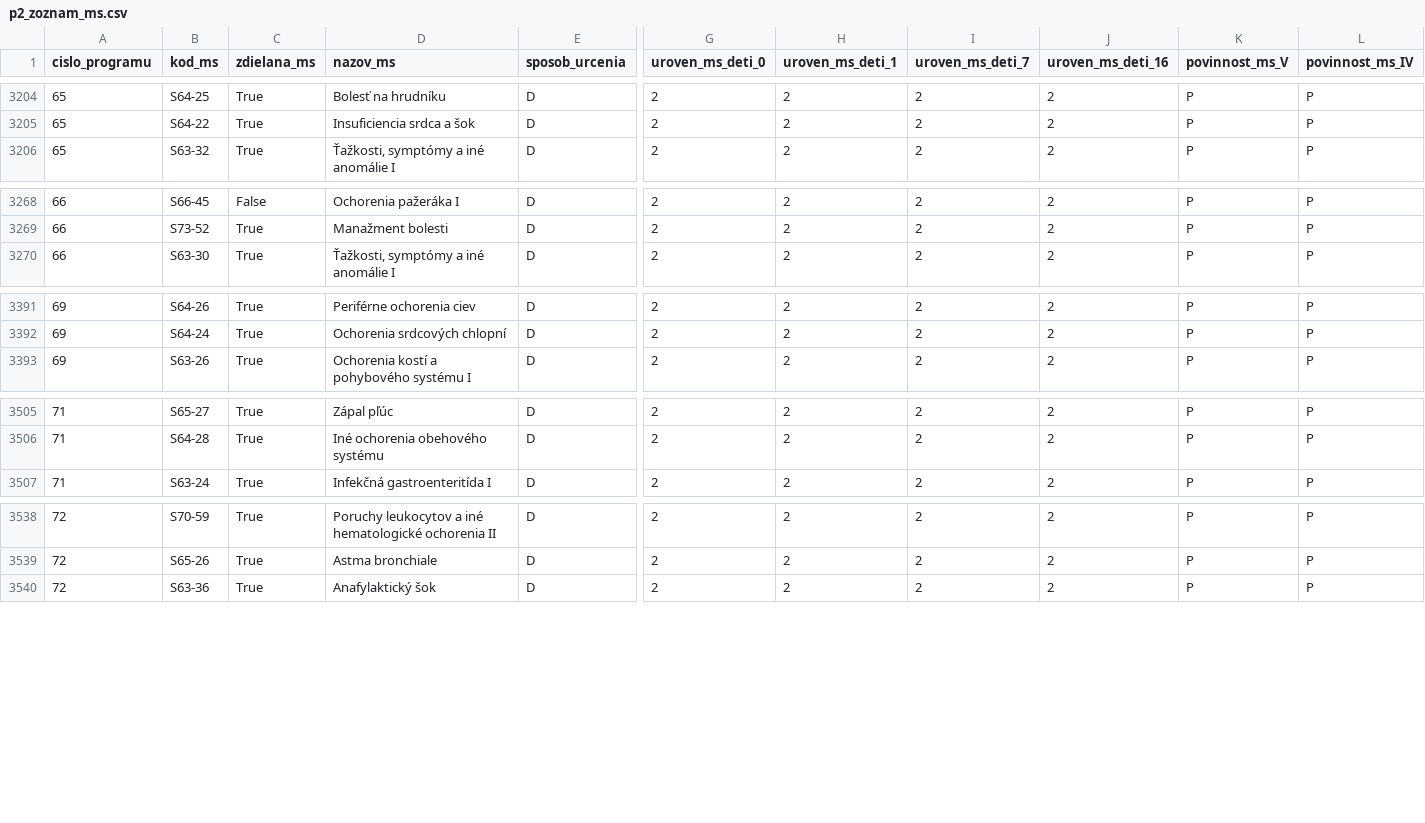
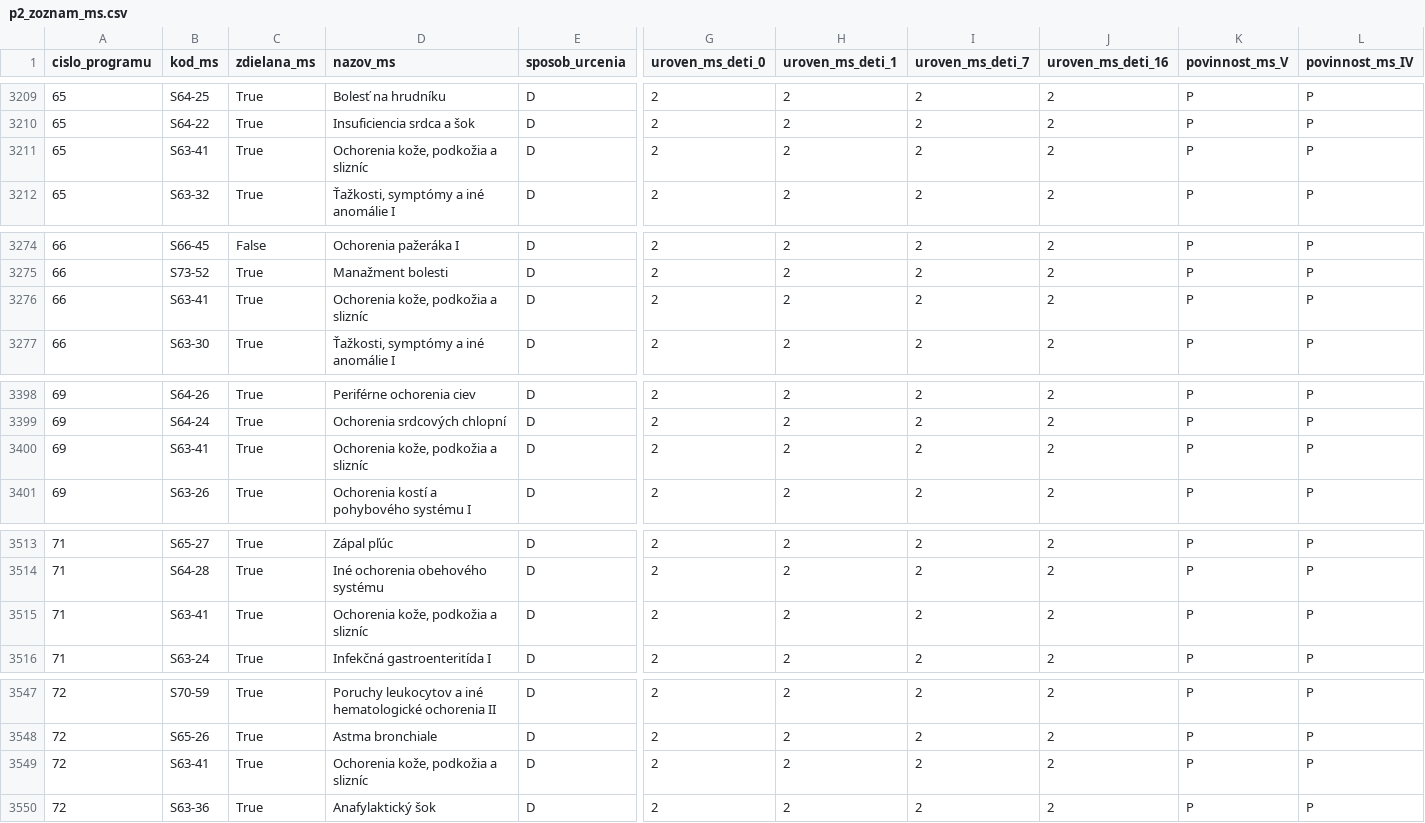
Before and after one commit to Institut-zdravotnych-analyz/OSN-Algoritmus-MS, a CSV file: Prilohy/p2_zoznam_ms.csv, drawn as a sheet; only a part is shown, gaps mark what is left out; rows hold the shown columns only; the diff covers the shown part only; the diff names each change by its address in the sheet, - before the commit and + after, or states it on an @@ line.

```diff
--- a/Prilohy/p2_zoznam_ms.csv
+++ b/Prilohy/p2_zoznam_ms.csv
+row 3211: 65 | S63-41 | True | Ochorenia kože, podkožia a slizníc | D | 2 | 2 | 2 | 2 | P | P
+row 3276: 66 | S63-41 | True | Ochorenia kože, podkožia a slizníc | D | 2 | 2 | 2 | 2 | P | P
+row 3400: 69 | S63-41 | True | Ochorenia kože, podkožia a slizníc | D | 2 | 2 | 2 | 2 | P | P
+row 3515: 71 | S63-41 | True | Ochorenia kože, podkožia a slizníc | D | 2 | 2 | 2 | 2 | P | P
+row 3549: 72 | S63-41 | True | Ochorenia kože, podkožia a slizníc | D | 2 | 2 | 2 | 2 | P | P
```
Also changed, not shown: 5 added rows elsewhere in this file.
